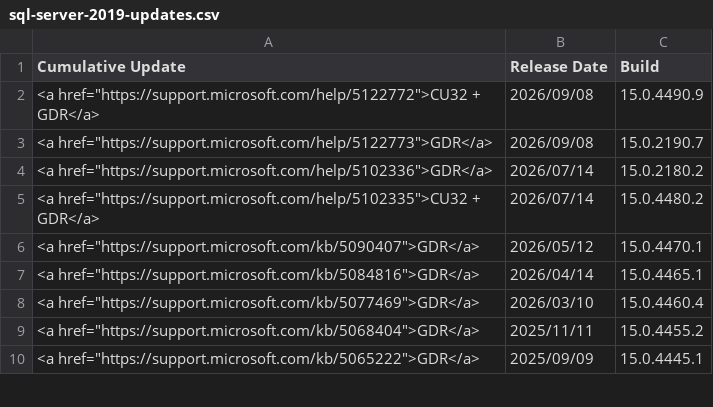
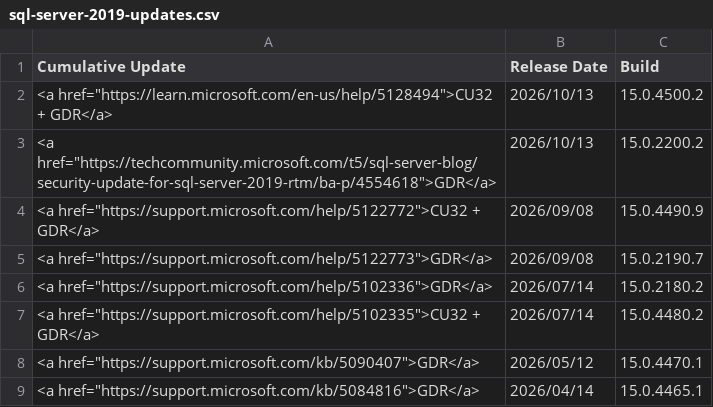
Before and after one commit to BrentOzarULTD/SQLServerUpdates.com, a CSV file: data/updates/sql-server-2019-updates.csv, drawn as a sheet; only a part is shown; the shorter side is filled out with more unchanged rows; the diff names each change by its address in the sheet, - before the commit and + after, or states it on an @@ line.

```diff
--- a/data/updates/sql-server-2019-updates.csv
+++ b/data/updates/sql-server-2019-updates.csv
+row 2: <a href="https://learn.microsoft.com/en-us/help/5128494">CU32 + GDR</a> | 2026/10/13 | 15.0.4500.2
+row 3: <a href="https://techcommunity.microsoft.com/t5/sql-server-blog/security-update-for-sql-server-2019-rtm/ba-p/4554618">GDR</a> | 2026/10/13 | 15.0.2200.2
```
Also changed, not shown: data/updates/sql-server-2017-updates.csv, data/updates/sql-server-2022-updates.csv, 2 other files.
